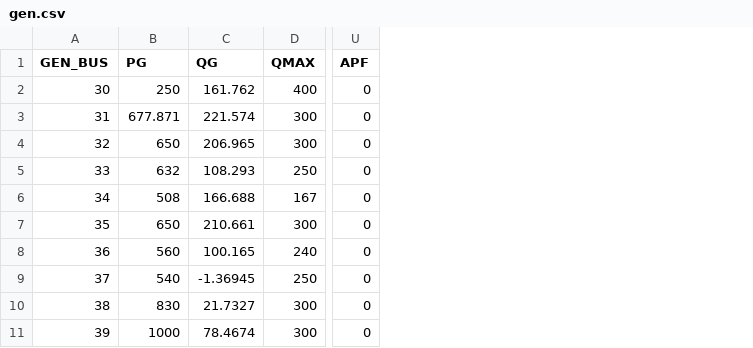
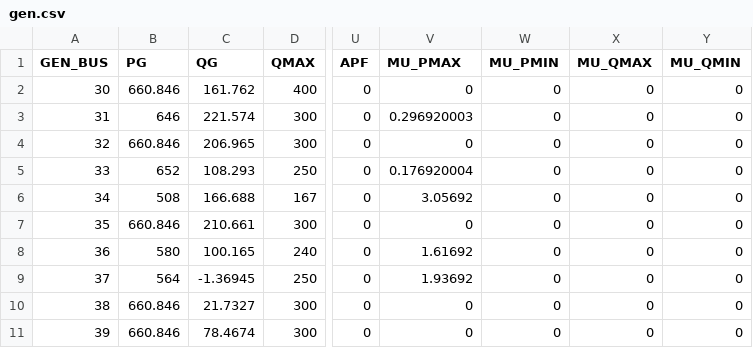
Before and after one commit to caseformat/new_england, a CSV file: gen.csv, drawn as a sheet; only a part is shown, gaps mark what is left out; the diff names each change by its address in the sheet, - before the commit and + after, or states it on an @@ line.

```diff
--- a/gen.csv
+++ b/gen.csv
+column V (MU_PMAX), rows 2-11: 0 | 0.296920003 | 0 | 0.176920004 | 3.05692 | 0 | 1.61692 | 1.93692 | 0 | 0
+column W (MU_PMIN), rows 2-11: all 0
+column X (MU_QMAX), rows 2-11: all 0
+column Y (MU_QMIN), rows 2-11: all 0
-B2 (PG): 250
+B2 (PG): 660.846
-B3 (PG): 677.871
+B3 (PG): 646
-B4 (PG): 650
+B4 (PG): 660.846
-B5 (PG): 632
+B5 (PG): 652
-B7 (PG): 650
+B7 (PG): 660.846
-B8 (PG): 560
+B8 (PG): 580
-B9 (PG): 540
+B9 (PG): 564
-B10 (PG): 830
+B10 (PG): 660.846
-B11 (PG): 1000
+B11 (PG): 660.846
```
Also changed, not shown: branch.csv, bus.csv.
